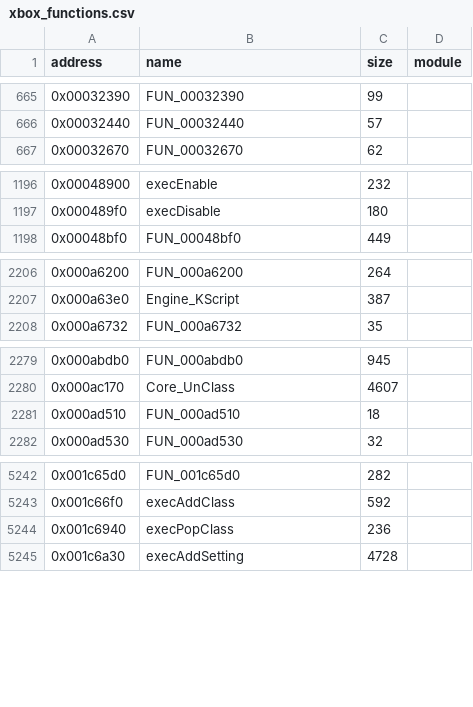
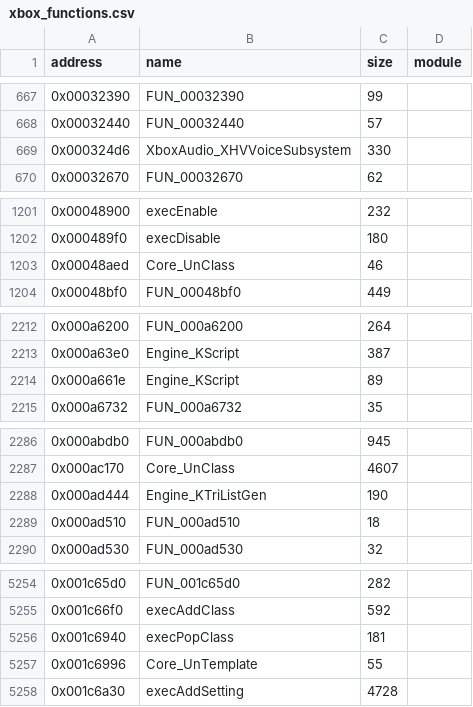
Before and after one commit to jkoehler11/stargate-alliance-decomp, a CSV file: symbols/xbox_functions.csv, drawn as a sheet; only a part is shown, gaps mark what is left out; the diff covers the shown part only.

Commit message:
native: regenerate the map and coverage, and list the promoted blocks

```diff
--- a/symbols/xbox_functions.csv
+++ b/symbols/xbox_functions.csv
@@ -666,2 +668,3 @@ address,name,size,module
 0x00032440,FUN_00032440,57,
+0x000324d6,XboxAudio_XHVVoiceSubsystem,330,
 0x00032670,FUN_00032670,62,
@@ -1197,2 +1202,3 @@ address,name,size,module
 0x000489f0,execDisable,180,
+0x00048aed,Core_UnClass,46,
 0x00048bf0,FUN_00048bf0,449,
@@ -2207,2 +2213,3 @@ address,name,size,module
 0x000a63e0,Engine_KScript,387,
+0x000a661e,Engine_KScript,89,
 0x000a6732,FUN_000a6732,35,
@@ -2280,2 +2287,3 @@ address,name,size,module
 0x000ac170,Core_UnClass,4607,
+0x000ad444,Engine_KTriListGen,190,
 0x000ad510,FUN_000ad510,18,
@@ -5243,3 +5255,4 @@ address,name,size,module
 0x001c66f0,execAddClass,592,
-0x001c6940,execPopClass,236,
+0x001c6940,execPopClass,181,
+0x001c6996,Core_UnTemplate,55,
 0x001c6a30,execAddSetting,4728,
```
Also changed, not shown: 21 added rows and 2 edited cells elsewhere in this file, inventory/xbe_functions_by_module.csv, 2 other files.
